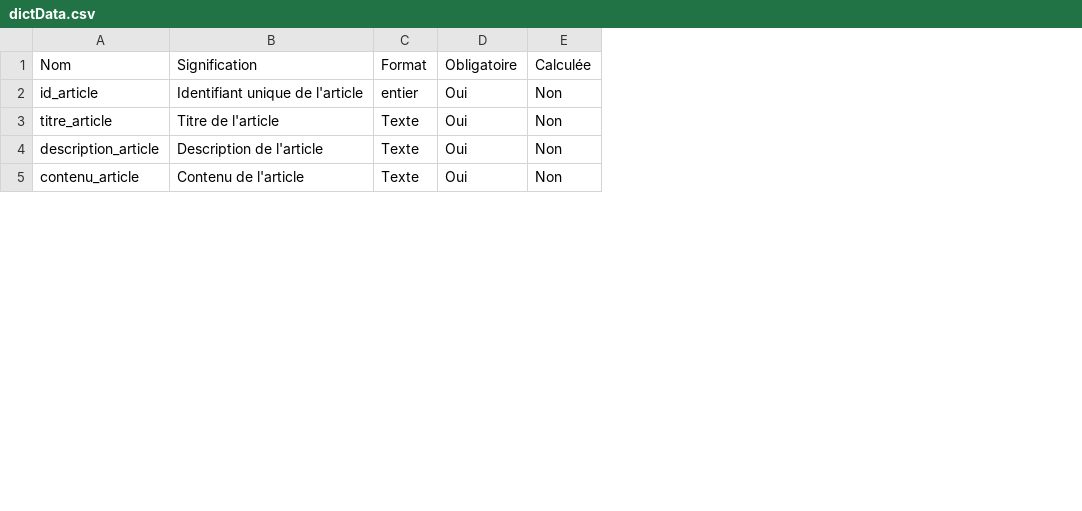
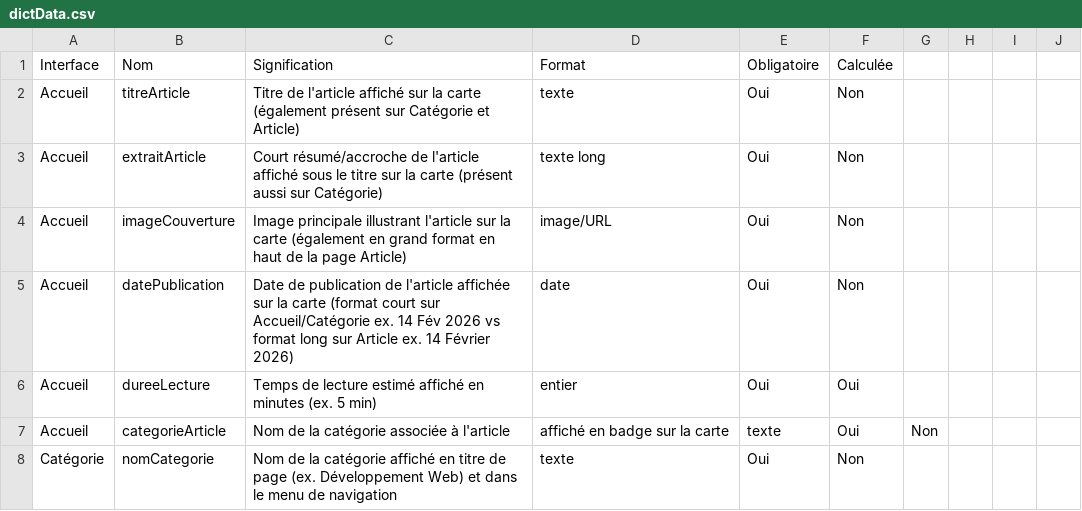
Before and after one commit to MESBAHI-Nour/Sprint_Presentation, a CSV file: dictionnaireDonnees/dictData.csv, drawn as a sheet; only a part is shown; removed rows and columns are numbered as before the commit, all else as after; the diff covers the shown part only; the diff names each change by its address in the sheet, - before the commit and + after, or states it on an @@ line.

Commit message:
Update dictData.csv

```diff
--- a/dictionnaireDonnees/dictData.csv
+++ b/dictionnaireDonnees/dictData.csv
-column A (Nom), rows 2-5: id_article | titre_article | description_article | contenu_article
-column B (Signification), rows 2-5: Identifiant unique de l'article | Titre de l'article | Description de l'article | Contenu de l'article
-column C (Format), rows 2-5: entier | Texte | Texte | Texte
+column A (Interface), rows 2-5: all Accueil
+column B (Nom), rows 2-5: titreArticle | extraitArticle | imageCouverture | datePublication
+column C (Signification), rows 2-5: Titre de l'article affiché sur la carte (également présent sur Catégorie et Article) | Court résumé/accroche de l'article affiché sous le titre sur la carte (présent aussi sur Catégorie) | Image principale illustrant l'article sur la carte (également en grand format en haut de la page Article) | Date de publication de l'article affichée sur la carte (format court sur Accueil/Catégorie ex. 14 Fév 2026 vs format long sur Article ex. 14 Février 2026)
+column D (Format), rows 2-5: texte | texte long | image/URL | date
+column G, empty
+column H, empty
+column I, empty
+column J, empty
+row 6: Accueil | dureeLecture | Temps de lecture estimé affiché en minutes (ex. 5 min) | entier | Oui | Oui
+row 7: Accueil | categorieArticle | Nom de la catégorie associée à l'article | affiché en badge sur la carte | texte | Oui | Non
@@ row 13 moved to row 8: Catégorie @@
```
Also changed, not shown: 6 added rows, 2 removed rows and 2 moved rows elsewhere in this file.
